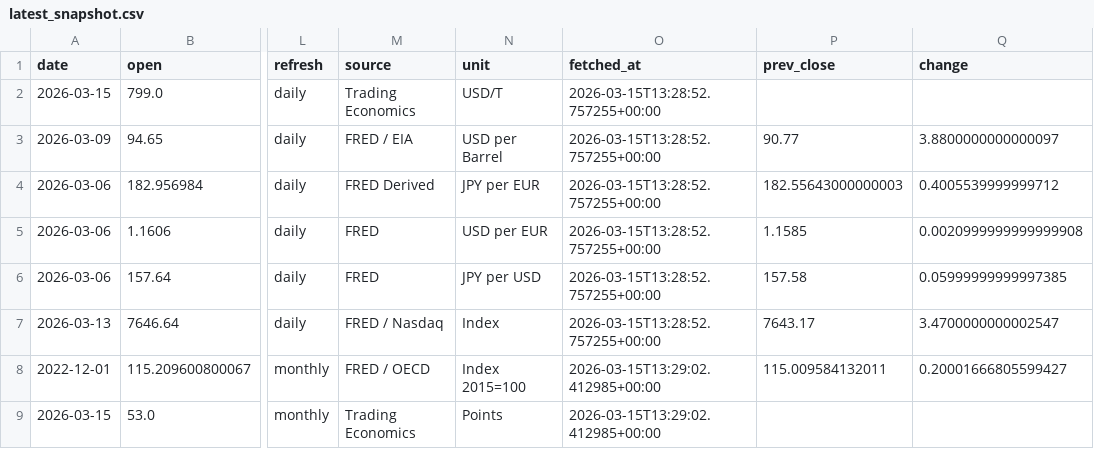
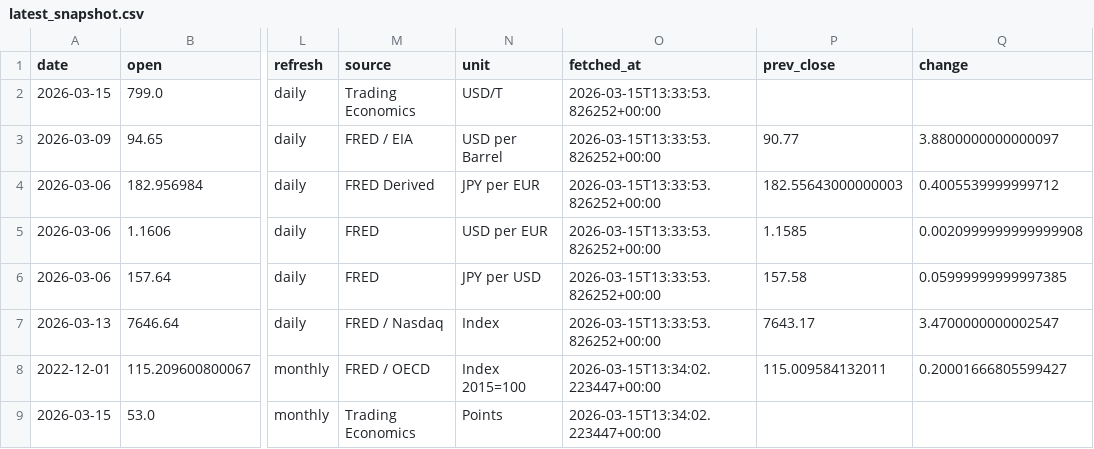
Before and after one commit to tomoki1982/Trend-Analysis, a CSV file: data/latest_snapshot.csv, drawn as a sheet; only a part is shown, gaps mark what is left out; the diff names each change by its address in the sheet, - before the commit and + after, or states it on an @@ line.

```diff
--- a/data/latest_snapshot.csv
+++ b/data/latest_snapshot.csv
-O2:O7 (fetched_at): 2026-03-15T13:28:52.757255+00:00
+O2:O7 (fetched_at): 2026-03-15T13:33:53.826252+00:00
-O8:O9 (fetched_at): 2026-03-15T13:29:02.412985+00:00
+O8:O9 (fetched_at): 2026-03-15T13:34:02.223447+00:00
```
Also changed, not shown: 13 other files.
